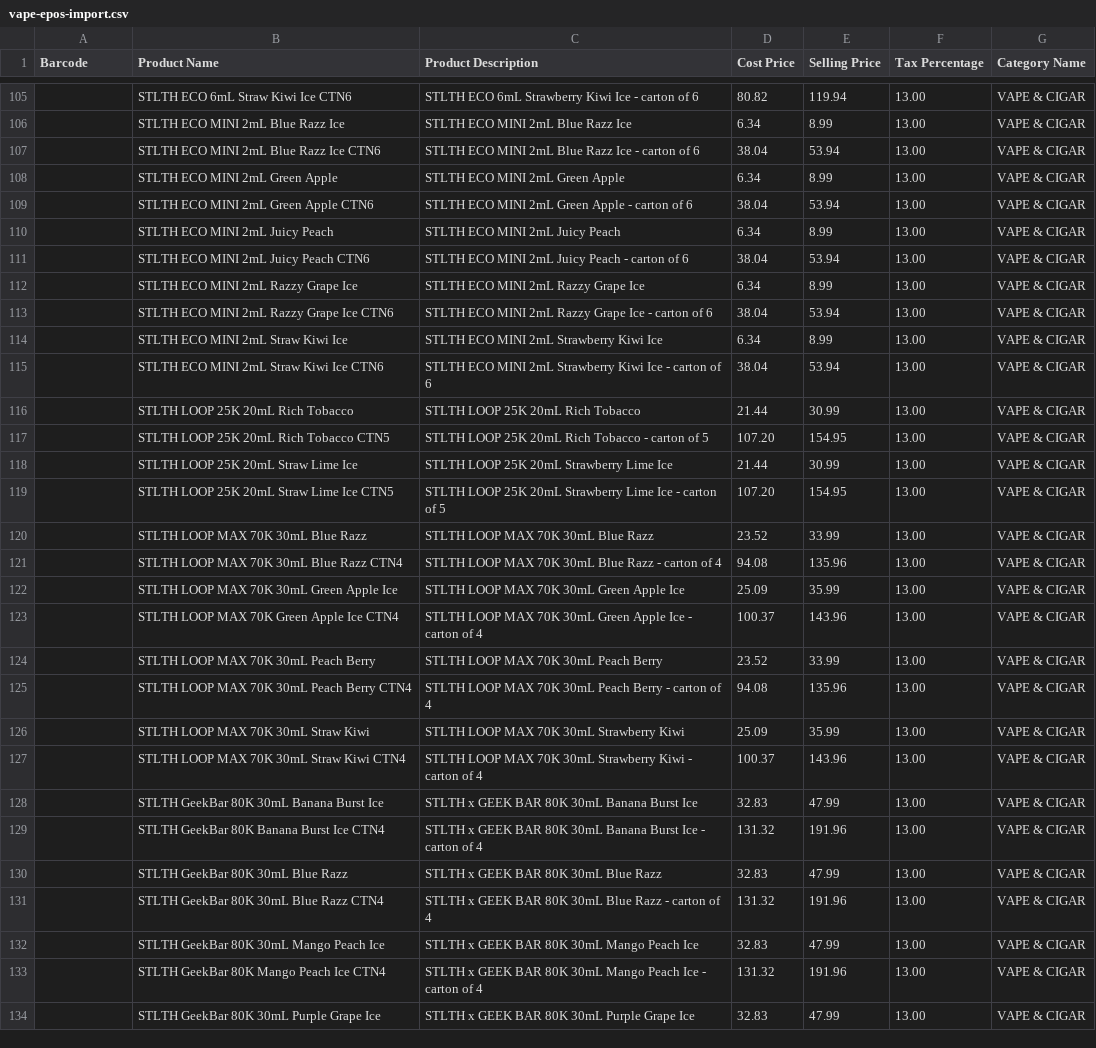
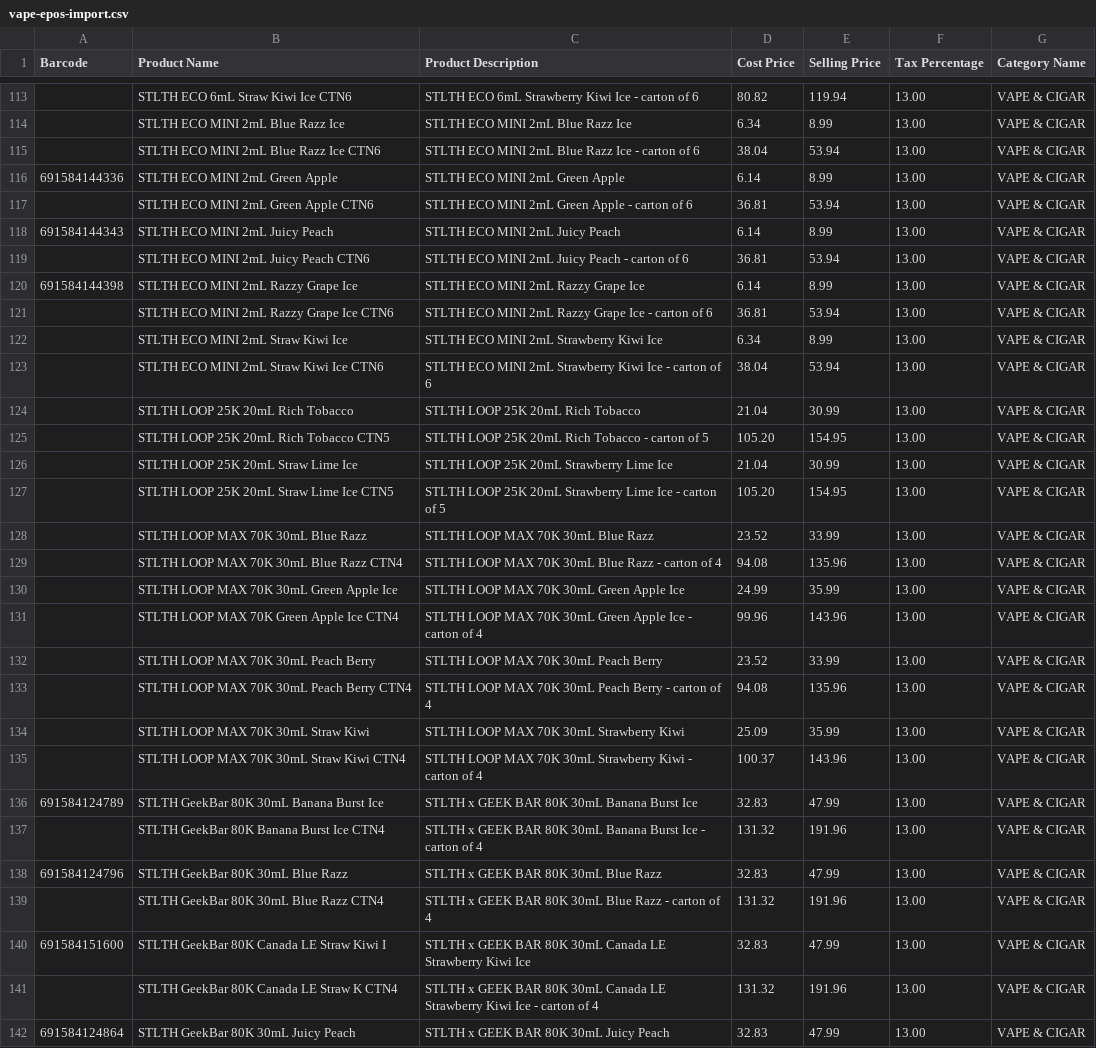
Before and after one commit to ashinjoseph/scarbro-pos-insights, a CSV file: vape/vape-epos-import.csv, drawn as a sheet; only a part is shown, gaps mark what is left out; the shorter side is filled out with more unchanged rows; the diff covers the shown part only.

```diff
--- a/vape/vape-epos-import.csv
+++ b/vape/vape-epos-import.csv
@@ -107,18 +115,18 @@ Barcode,Product Name,Product Description,Cost Price,Selling Price,Tax Percentage
 ,STLTH ECO MINI 2mL Blue Razz Ice CTN6,STLTH ECO MINI 2mL Blue Razz Ice - carton of 6,38.04,53.94,13.00,VAPE & CIGAR
-,STLTH ECO MINI 2mL Green Apple,STLTH ECO MINI 2mL Green Apple,6.34,8.99,13.00,VAPE & CIGAR
-,STLTH ECO MINI 2mL Green Apple CTN6,STLTH ECO MINI 2mL Green Apple - carton of 6,38.04,53.94,13.00,VAPE & CIGAR
-,STLTH ECO MINI 2mL Juicy Peach,STLTH ECO MINI 2mL Juicy Peach,6.34,8.99,13.00,VAPE & CIGAR
-,STLTH ECO MINI 2mL Juicy Peach CTN6,STLTH ECO MINI 2mL Juicy Peach - carton of 6,38.04,53.94,13.00,VAPE & CIGAR
-,STLTH ECO MINI 2mL Razzy Grape Ice,STLTH ECO MINI 2mL Razzy Grape Ice,6.34,8.99,13.00,VAPE & CIGAR
-,STLTH ECO MINI 2mL Razzy Grape Ice CTN6,STLTH ECO MINI 2mL Razzy Grape Ice - carton of 6,38.04,53.94,13.00,VAPE & CIGAR
+691584144336,STLTH ECO MINI 2mL Green Apple,STLTH ECO MINI 2mL Green Apple,6.14,8.99,13.00,VAPE & CIGAR
+,STLTH ECO MINI 2mL Green Apple CTN6,STLTH ECO MINI 2mL Green Apple - carton of 6,36.81,53.94,13.00,VAPE & CIGAR
+691584144343,STLTH ECO MINI 2mL Juicy Peach,STLTH ECO MINI 2mL Juicy Peach,6.14,8.99,13.00,VAPE & CIGAR
+,STLTH ECO MINI 2mL Juicy Peach CTN6,STLTH ECO MINI 2mL Juicy Peach - carton of 6,36.81,53.94,13.00,VAPE & CIGAR
+691584144398,STLTH ECO MINI 2mL Razzy Grape Ice,STLTH ECO MINI 2mL Razzy Grape Ice,6.14,8.99,13.00,VAPE & CIGAR
+,STLTH ECO MINI 2mL Razzy Grape Ice CTN6,STLTH ECO MINI 2mL Razzy Grape Ice - carton of 6,36.81,53.94,13.00,VAPE & CIGAR
 ,STLTH ECO MINI 2mL Straw Kiwi Ice,STLTH ECO MINI 2mL Strawberry Kiwi Ice,6.34,8.99,13.00,VAPE & CIGAR
 ,STLTH ECO MINI 2mL Straw Kiwi Ice CTN6,STLTH ECO MINI 2mL Strawberry Kiwi Ice - carton of 6,38.04,53.94,13.00,VAPE & CIGAR
-,STLTH LOOP 25K 20mL Rich Tobacco,STLTH LOOP 25K 20mL Rich Tobacco,21.44,30.99,13.00,VAPE & CIGAR
-,STLTH LOOP 25K 20mL Rich Tobacco CTN5,STLTH LOOP 25K 20mL Rich Tobacco - carton of 5,107.20,154.95,13.00,VAPE & CIGAR
-,STLTH LOOP 25K 20mL Straw Lime Ice,STLTH LOOP 25K 20mL Strawberry Lime Ice,21.44,30.99,13.00,VAPE & CIGAR
-,STLTH LOOP 25K 20mL Straw Lime Ice CTN5,STLTH LOOP 25K 20mL Strawberry Lime Ice - carton of 5,107.20,154.95,13.00,VAPE & CIGAR
+,STLTH LOOP 25K 20mL Rich Tobacco,STLTH LOOP 25K 20mL Rich Tobacco,21.04,30.99,13.00,VAPE & CIGAR
+,STLTH LOOP 25K 20mL Rich Tobacco CTN5,STLTH LOOP 25K 20mL Rich Tobacco - carton of 5,105.20,154.95,13.00,VAPE & CIGAR
+,STLTH LOOP 25K 20mL Straw Lime Ice,STLTH LOOP 25K 20mL Strawberry Lime Ice,21.04,30.99,13.00,VAPE & CIGAR
+,STLTH LOOP 25K 20mL Straw Lime Ice CTN5,STLTH LOOP 25K 20mL Strawberry Lime Ice - carton of 5,105.20,154.95,13.00,VAPE & CIGAR
 ,STLTH LOOP MAX 70K 30mL Blue Razz,STLTH LOOP MAX 70K 30mL Blue Razz,23.52,33.99,13.00,VAPE & CIGAR
 ,STLTH LOOP MAX 70K 30mL Blue Razz CTN4,STLTH LOOP MAX 70K 30mL Blue Razz - carton of 4,94.08,135.96,13.00,VAPE & CIGAR
-,STLTH LOOP MAX 70K 30mL Green Apple Ice,STLTH LOOP MAX 70K 30mL Green Apple Ice,25.09,35.99,13.00,VAPE & CIGAR
-,STLTH LOOP MAX 70K Green Apple Ice CTN4,STLTH LOOP MAX 70K 30mL Green Apple Ice - carton of 4,100.37,143.96,13.00,VAPE & CIGAR
+,STLTH LOOP MAX 70K 30mL Green Apple Ice,STLTH LOOP MAX 70K 30mL Green Apple Ice,24.99,35.99,13.00,VAPE & CIGAR
+,STLTH LOOP MAX 70K Green Apple Ice CTN4,STLTH LOOP MAX 70K 30mL Green Apple Ice - carton of 4,99.96,143.96,13.00,VAPE & CIGAR
 ,STLTH LOOP MAX 70K 30mL Peach Berry,STLTH LOOP MAX 70K 30mL Peach Berry,23.52,33.99,13.00,VAPE & CIGAR
@@ -127,5 +135,8 @@ Barcode,Product Name,Product Description,Cost Price,Selling Price,Tax Percentage
 ,STLTH LOOP MAX 70K 30mL Straw Kiwi CTN4,STLTH LOOP MAX 70K 30mL Strawberry Kiwi - carton of 4,100.37,143.96,13.00,VAPE & CIGAR
-,STLTH GeekBar 80K 30mL Banana Burst Ice,STLTH x GEEK BAR 80K 30mL Banana Burst Ice,32.83,47.99,13.00,VAPE & CIGAR
+691584124789,STLTH GeekBar 80K 30mL Banana Burst Ice,STLTH x GEEK BAR 80K 30mL Banana Burst Ice,32.83,47.99,13.00,VAPE & CIGAR
 ,STLTH GeekBar 80K Banana Burst Ice CTN4,STLTH x GEEK BAR 80K 30mL Banana Burst Ice - carton of 4,131.32,191.96,13.00,VAPE & CIGAR
-,STLTH GeekBar 80K 30mL Blue Razz,STLTH x GEEK BAR 80K 30mL Blue Razz,32.83,47.99,13.00,VAPE & CIGAR
+691584124796,STLTH GeekBar 80K 30mL Blue Razz,STLTH x GEEK BAR 80K 30mL Blue Razz,32.83,47.99,13.00,VAPE & CIGAR
 ,STLTH GeekBar 80K 30mL Blue Razz CTN4,STLTH x GEEK BAR 80K 30mL Blue Razz - carton of 4,131.32,191.96,13.00,VAPE & CIGAR
+691584151600,STLTH GeekBar 80K Canada LE Straw Kiwi I,STLTH x GEEK BAR 80K 30mL Canada LE Strawberry Kiwi Ice,32.83,47.99,13.00,VAPE & CIGAR
+,STLTH GeekBar 80K Canada LE Straw K CTN4,STLTH x GEEK BAR 80K 30mL Canada LE Strawberry Kiwi Ice - carton of 4,131.32,191.96,13.00,VAPE & CIGAR
+691584124864,STLTH GeekBar 80K 30mL Juicy Peach,STLTH x GEEK BAR 80K 30mL Juicy Peach,32.83,47.99,13.00,VAPE & CIGAR
```
Also changed, not shown: 11 added rows and 35 edited cells elsewhere in this file, vape/vape-products.csv, 3 other files.
